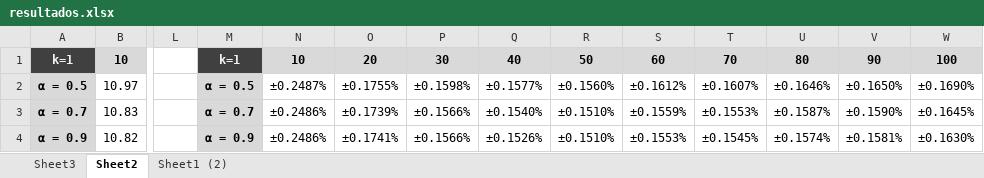
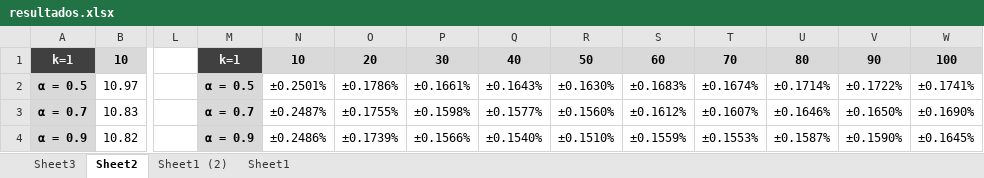
Before and after one commit to maroov/APR_Labs, an Excel workbook: Practica 1. Mixturas de Gaussianas/resultados.xlsx, sheet Sheet2, drawn as a sheet; only a part is shown, gaps mark what is left out; values as stored, in another font and other column widths than the file's, no borders; charts and pictures and conditional formats not drawn; the diff covers the shown part only; the diff names each change by its address in the sheet, - before the commit and + after, or states it on an @@ line.

```diff
--- a/Practica 1. Mixturas de Gaussianas/resultados.xlsx (sheet Sheet2)
+++ b/Practica 1. Mixturas de Gaussianas/resultados.xlsx (sheet Sheet2)
+sheet tab: Sheet1
-N2: ±0.2487%
+N2: ±0.2501%
-O2: ±0.1755%
+O2: ±0.1786%
-P2: ±0.1598%
+P2: ±0.1661%
-Q2: ±0.1577%
+Q2: ±0.1643%
-R2: ±0.1560%
+R2: ±0.1630%
-S2: ±0.1612%
+S2: ±0.1683%
-T2: ±0.1607%
+T2: ±0.1674%
-U2: ±0.1646%
+U2: ±0.1714%
-V2: ±0.1650%
+V2: ±0.1722%
-W2: ±0.1690%
+W2: ±0.1741%
-N3: ±0.2486%
+N3: ±0.2487%
-O3: ±0.1739%
+O3: ±0.1755%
-P3: ±0.1566%
+P3: ±0.1598%
-Q3: ±0.1540%
+Q3: ±0.1577%
-R3: ±0.1510%
+R3: ±0.1560%
-S3: ±0.1559%
+S3: ±0.1612%
-T3: ±0.1553%
+T3: ±0.1607%
-U3: ±0.1587%
+U3: ±0.1646%
-V3: ±0.1590%
+V3: ±0.1650%
-W3: ±0.1645%
+W3: ±0.1690%
-O4: ±0.1741%
+O4: ±0.1739%
-Q4: ±0.1526%
+Q4: ±0.1540%
-S4: ±0.1553%
+S4: ±0.1559%
-T4: ±0.1545%
+T4: ±0.1553%
-U4: ±0.1574%
+U4: ±0.1587%
-V4: ±0.1581%
+V4: ±0.1590%
-W4: ±0.1630%
+W4: ±0.1645%
```
Also changed, not shown: 19 edited cells elsewhere in this sheet, sheet Sheet3, formulas that keep their value, charts or pictures, 11 other files.
